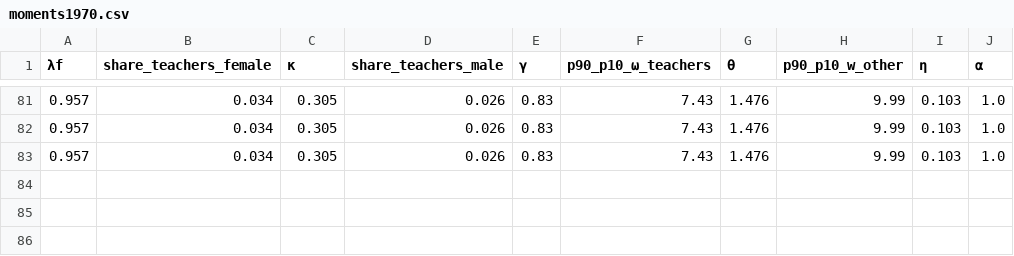
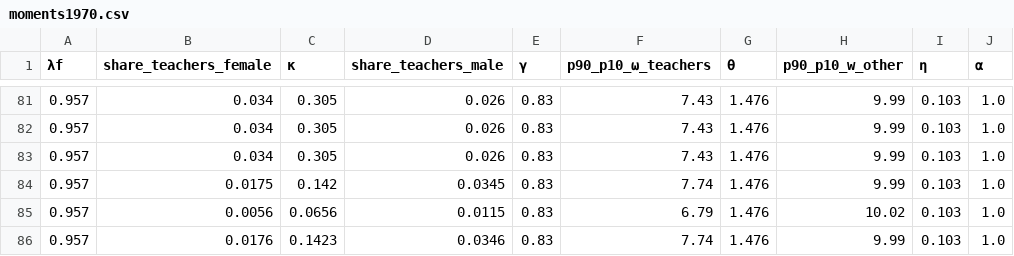
Before and after one commit to sup4mile/teachers, a CSV file: julia/codes_w_exo_wage/results/benchmark/moments1970.csv, drawn as a sheet; only a part is shown, gaps mark what is left out; the diff names each change by its address in the sheet, - before the commit and + after, or states it on an @@ line.

```diff
--- a/julia/codes_w_exo_wage/results/benchmark/moments1970.csv
+++ b/julia/codes_w_exo_wage/results/benchmark/moments1970.csv
+row 84: 0.957 | 0.0175 | 0.142 | 0.0345 | 0.83 | 7.74 | 1.476 | 9.99 | 0.103 | 1.0
+row 85: 0.957 | 0.0056 | 0.0656 | 0.0115 | 0.83 | 6.79 | 1.476 | 10.02 | 0.103 | 1.0
+row 86: 0.957 | 0.0176 | 0.1423 | 0.0346 | 0.83 | 7.74 | 1.476 | 9.99 | 0.103 | 1.0
```
Also changed, not shown: 6 other files.
